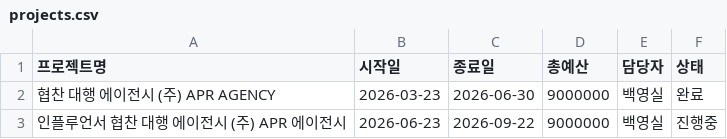
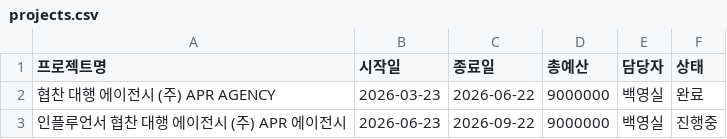
Before and after one commit to ysbaek-code/MKT_Movementlab, a CSV file: projects.csv, drawn as a sheet; the diff names each change by its address in the sheet, - before the commit and + after, or states it on an @@ line.

Commit message:
프로젝트 수정: 협찬 대행 에이전시 (주) APR AGENCY

```diff
--- a/projects.csv
+++ b/projects.csv
-C2 (종료일): 2026-06-30
+C2 (종료일): 2026-06-22
```
